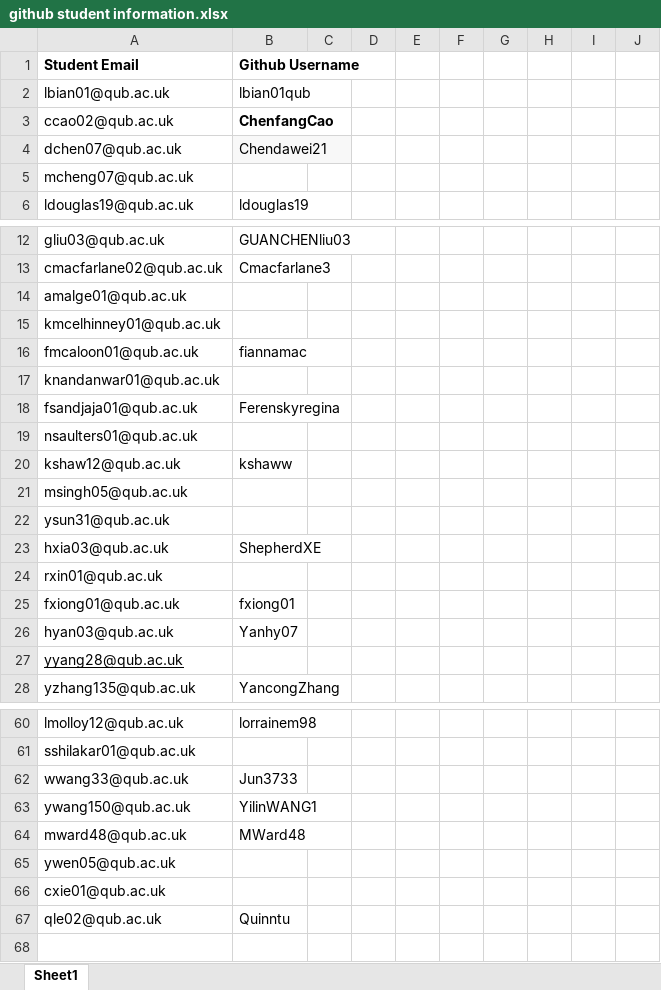
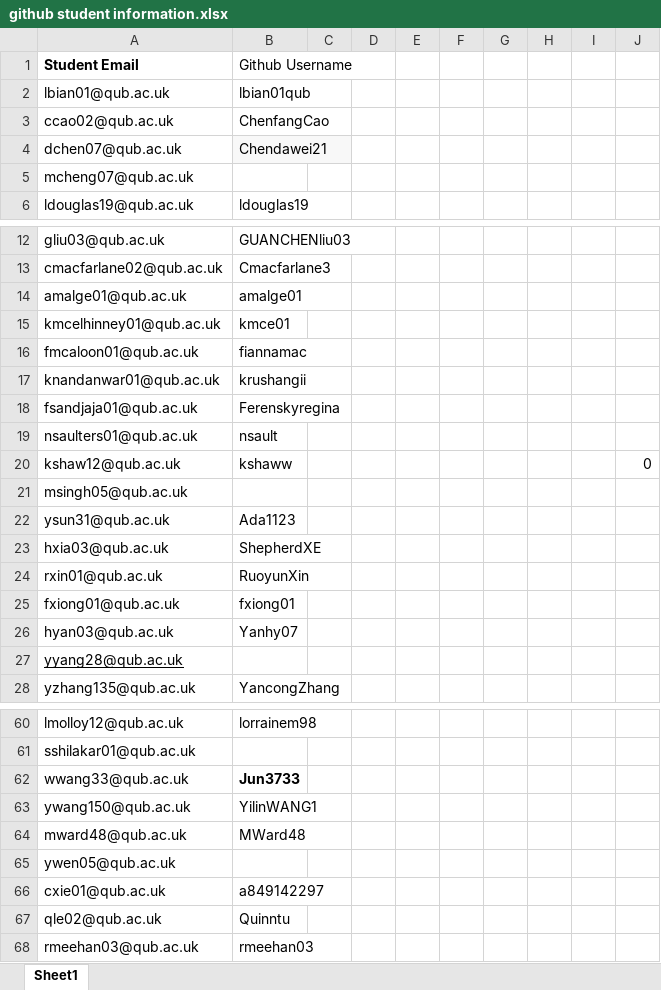
Before and after one commit to ChenfangCao/rethinking-econometrics, an Excel workbook: github student information.xlsx, sheet Sheet1, drawn as a sheet; only a part is shown, gaps mark what is left out; values as stored, in another font and other column widths than the file's, no borders; charts and pictures not drawn; the diff covers the shown part only; the diff names each change by its address in the sheet, - before the commit and + after, or states it on an @@ line.

```diff
--- a/github student information.xlsx (sheet Sheet1)
+++ b/github student information.xlsx (sheet Sheet1)
-B1 bold: on
+B1 bold: off
-B3 bold: on
+B3 bold: off
-B14 (Github Username): (empty)
+B14 (Github Username): amalge01
-B15 (Github Username): (empty)
+B15 (Github Username): kmce01
-B17 (Github Username): (empty)
+B17 (Github Username): krushangii
-B19 (Github Username): (empty)
+B19 (Github Username): nsault
-J20: (empty)
+J20: 0
-B22 (Github Username): (empty)
+B22 (Github Username): Ada1123
-B24 (Github Username): (empty)
+B24 (Github Username): RuoyunXin
-B62 bold: off
+B62 bold: on
-B66 (Github Username): (empty)
+B66 (Github Username): a849142297
+row 68: rmeehan03@qub.ac.uk | rmeehan03
```
Also changed, not shown: 13 edited cells elsewhere in this sheet, 1 other file.
